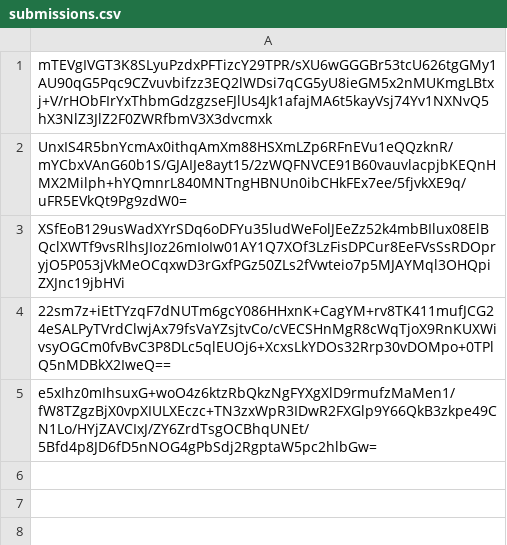
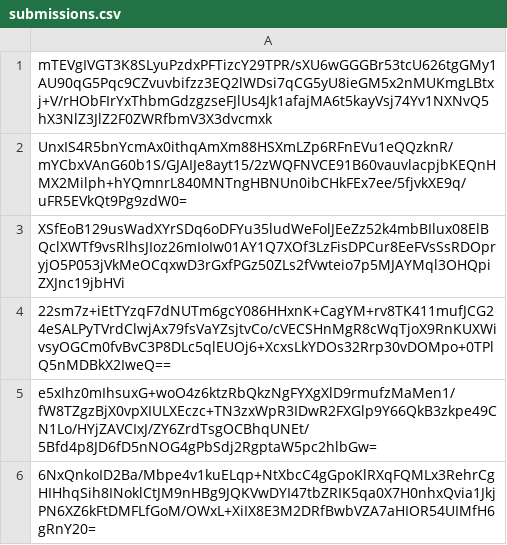
Before and after one commit to pwn2winctf/2018submissions, a CSV file: a/eba/a50cdd914720fddc9df7a40735a71d6456223a3c34b6c7e0de35d3365cc6/submissions.csv, drawn as a sheet; the diff names each change by its address in the sheet, - before the commit and + after, or states it on an @@ line.

Commit message:
Proof: found flag for gcm

```diff
--- a/a/eba/a50cdd914720fddc9df7a40735a71d6456223a3c34b6c7e0de35d3365cc6/submissions.csv
+++ b/a/eba/a50cdd914720fddc9df7a40735a71d6456223a3c34b6c7e0de35d3365cc6/submissions.csv
+row 6: 6NxQnkoID2Ba/Mbpe4v1kuELqp+NtXbcC4gGpoKlRXqFQMLx3RehrCgHIHhqSih8INoklCtJM9nHBg9JQKVwDYI47tbZRIK5qa0X7H0nhxQvia1JkjPN6XZ6kFtDMFLfGoM/OWxL+XiIX8E3M2DRfBwbVZA7aHIOR54UIMfH6gRnY20=
```
